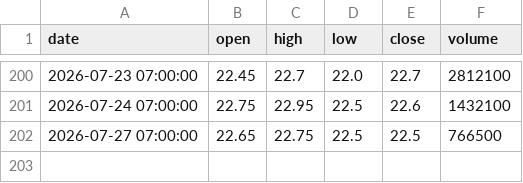
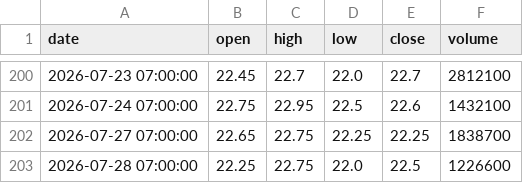
Before and after one commit to ALuong81/Find, a CSV file: data/market/DPM.csv, drawn as a sheet; only a part is shown, gaps mark what is left out.

Commit message:
update market data Tue Jul 28 04:43:44 UTC 2026

```diff
--- a/data/market/DPM.csv
+++ b/data/market/DPM.csv
@@ -201,2 +201,3 @@ date,open,high,low,close,volume
 2026-07-24 07:00:00,22.75,22.95,22.5,22.6,1432100
-2026-07-27 07:00:00,22.65,22.75,22.5,22.5,766500
+2026-07-27 07:00:00,22.65,22.75,22.25,22.25,1838700
+2026-07-28 07:00:00,22.25,22.75,22.0,22.5,1226600
```
Also changed, not shown: data/market/ACB.csv, data/market/BFC.csv, 27 other files.
